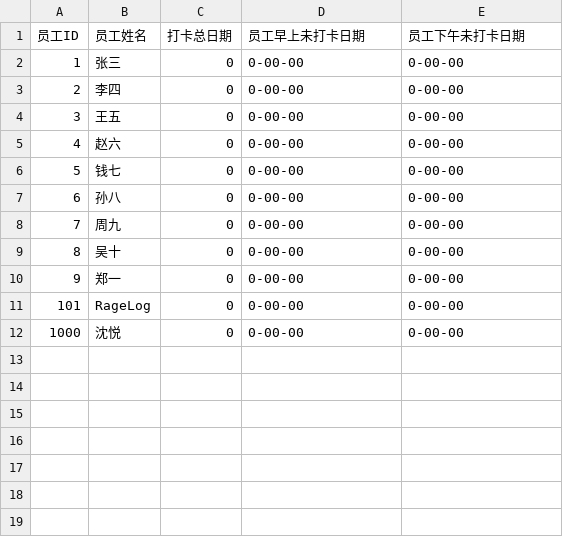
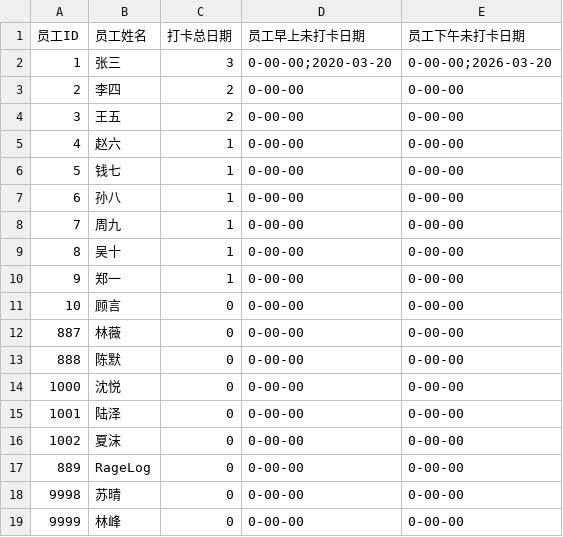
Before and after one commit to JJJas19/Course-Design-of-C-language, a CSV file: data/Attendance_data.csv, drawn as a sheet.

```diff
--- a/data/Attendance_data.csv
+++ b/data/Attendance_data.csv
@@ -1,12 +1,19 @@
 员工ID,员工姓名,打卡总日期,员工早上未打卡日期,员工下午未打卡日期
-1,张三,0,0-00-00,0-00-00
-2,李四,0,0-00-00,0-00-00
-3,王五,0,0-00-00,0-00-00
-4,赵六,0,0-00-00,0-00-00
-5,钱七,0,0-00-00,0-00-00
-6,孙八,0,0-00-00,0-00-00
-7,周九,0,0-00-00,0-00-00
-8,吴十,0,0-00-00,0-00-00
-9,郑一,0,0-00-00,0-00-00
-101,RageLog,0,0-00-00,0-00-00
+1,张三,3,0-00-00;2020-03-20,0-00-00;2026-03-20
+2,李四,2,0-00-00,0-00-00
+3,王五,2,0-00-00,0-00-00
+4,赵六,1,0-00-00,0-00-00
+5,钱七,1,0-00-00,0-00-00
+6,孙八,1,0-00-00,0-00-00
+7,周九,1,0-00-00,0-00-00
+8,吴十,1,0-00-00,0-00-00
+9,郑一,1,0-00-00,0-00-00
+10,顾言,0,0-00-00,0-00-00
+887,林薇,0,0-00-00,0-00-00
+888,陈默,0,0-00-00,0-00-00
 1000,沈悦,0,0-00-00,0-00-00
+1001,陆泽,0,0-00-00,0-00-00
+1002,夏沫,0,0-00-00,0-00-00
+889,RageLog,0,0-00-00,0-00-00
+9998,苏晴,0,0-00-00,0-00-00
+9999,林峰,0,0-00-00,0-00-00
```
Also changed, not shown: data/salary.csv, data/userdata.csv, 2 other files.
